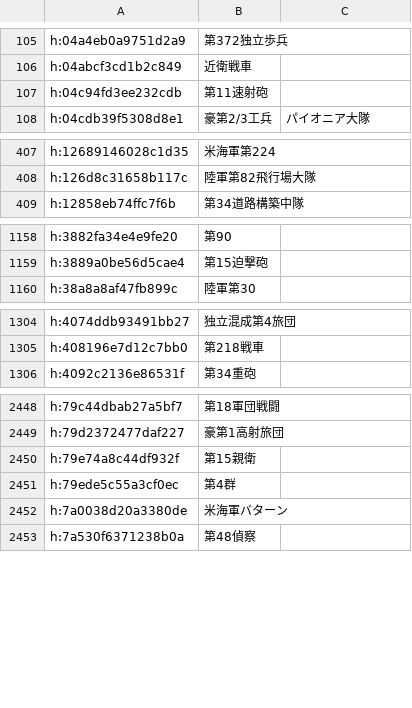
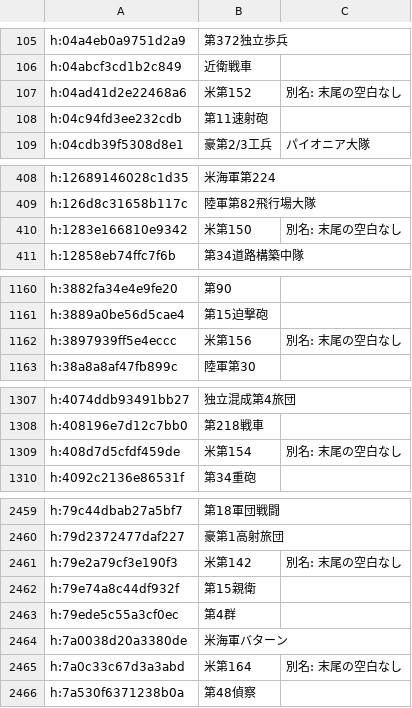
Before and after one commit to Yasabihhagure/war-in-the-pacific-ae-ja, a TSV file: translation/names/ground_units.tsv, drawn as a sheet; only a part is shown, gaps mark what is left out; the diff covers the shown part only.

```diff
--- a/translation/names/ground_units.tsv
+++ b/translation/names/ground_units.tsv
@@ -106,2 +106,3 @@ h:04a4eb0a9751d2a9	第372独立歩兵
 h:04abcf3cd1b2c849	近衛戦車	
+h:04ad41d2e22468a6	米第152	別名: 末尾の空白なし
 h:04c94fd3ee232cdb	第11速射砲	
@@ -408,2 +409,3 @@ h:12689146028c1d35	米海軍第224
 h:126d8c31658b117c	陸軍第82飛行場大隊	
+h:1283e166810e9342	米第150	別名: 末尾の空白なし
 h:12858eb74ffc7f6b	第34道路構築中隊	
@@ -1159,2 +1161,3 @@ h:3882fa34e4e9fe20	第90
 h:3889a0be56d5cae4	第15迫撃砲	
+h:3897939ff5e4eccc	米第156	別名: 末尾の空白なし
 h:38a8a8af47fb899c	陸軍第30	
@@ -1305,2 +1308,3 @@ h:4074ddb93491bb27	独立混成第4旅団
 h:408196e7d12c7bb0	第218戦車	
+h:408d7d5cfdf459de	米第154	別名: 末尾の空白なし
 h:4092c2136e86531f	第34重砲	
@@ -2449,2 +2460,3 @@ h:79c44dbab27a5bf7	第18軍団戦闘
 h:79d2372477daf227	豪第1高射旅団	
+h:79e2a79cf3e190f3	米第142	別名: 末尾の空白なし
 h:79e74a8c44df932f	第15親衛	
@@ -2452,2 +2464,3 @@ h:79ede5c55a3cf0ec	第4群
 h:7a0038d20a3380de	米海軍バターン	
+h:7a0c33c67d3a3abd	米第164	別名: 末尾の空白なし
 h:7a530f6371238b0a	第48偵察	
```
Also changed, not shown: 17 added rows elsewhere in this file, translation/names/aircraft.tsv, translation/names/leaders.tsv, 6 other files.
